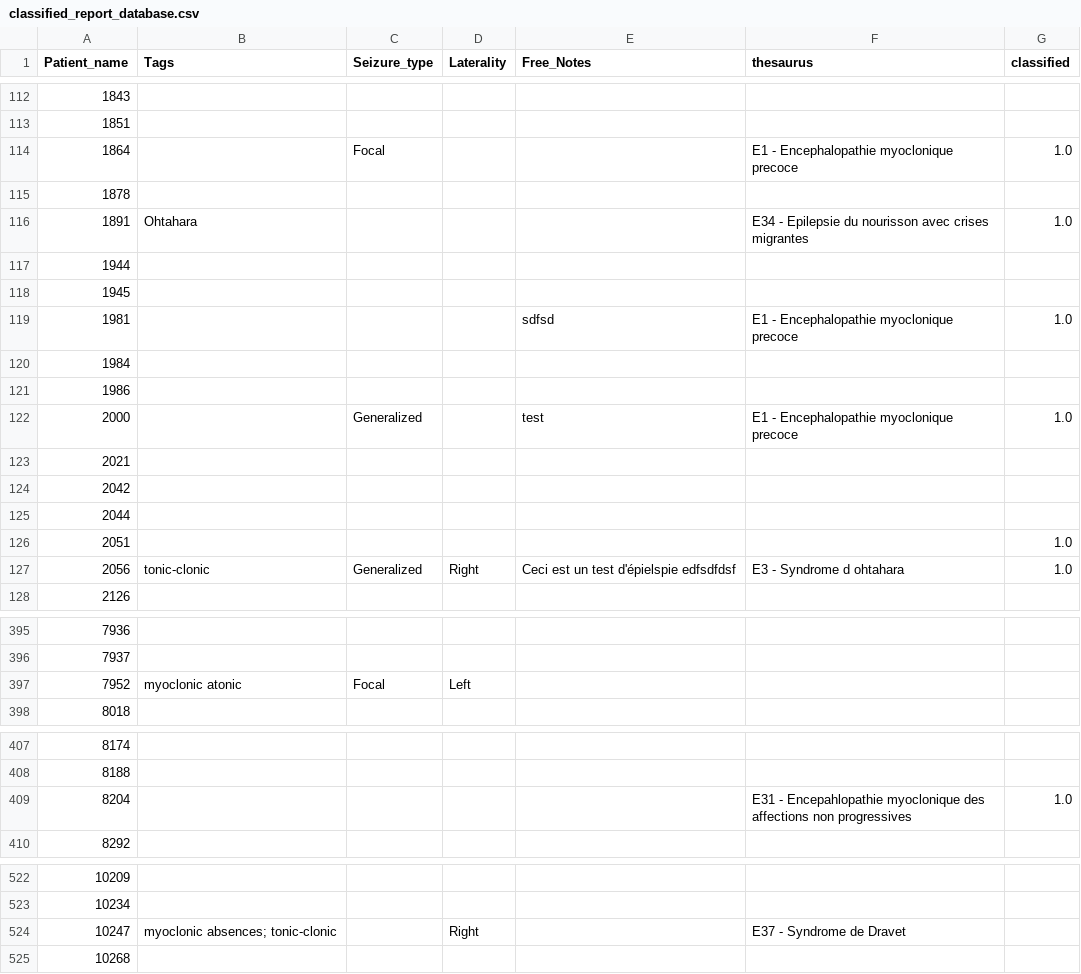
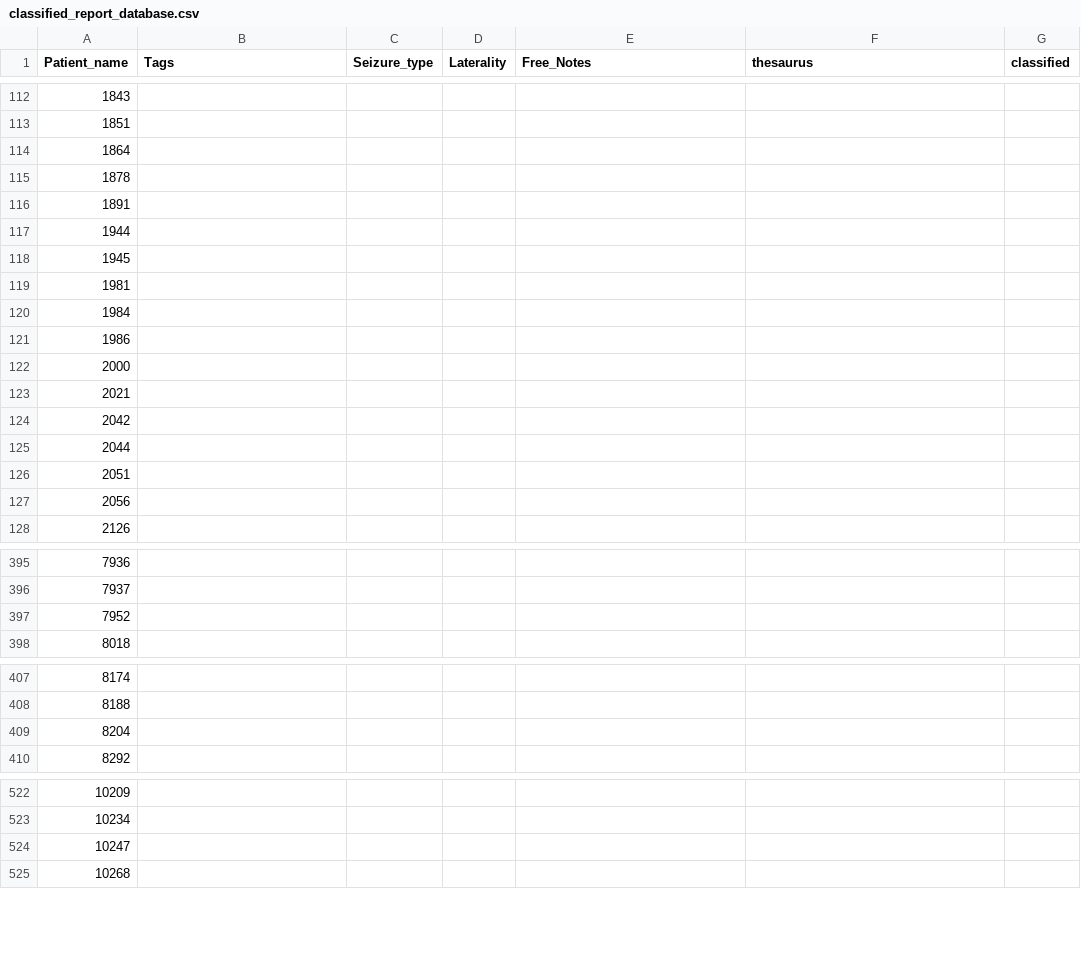
Before and after one commit to alexisgcomte/epilepsy_classification_assisting_tool, a CSV file: data/classified_reports/classified_report_database.csv, drawn as a sheet; only a part is shown, gaps mark what is left out; the diff covers the shown part only.

Commit message:
updating type of classifed report database

```diff
--- a/data/classified_reports/classified_report_database.csv
+++ b/data/classified_reports/classified_report_database.csv
@@ -113,11 +113,11 @@ Patient_name;Tags;Seizure_type;Laterality;Free_Notes;thesaurus;classified
 1851;;;;;;
-1864;;Focal;; ;E1 - Encephalopathie myoclonique precoce;1.0
+1864;;;;;;
 1878;;;;;;
-1891;Ohtahara;;; ;E34 - Epilepsie du nourisson avec crises migrantes;1.0
+1891;;;;;;
 1944;;;;;;
 1945;;;;;;
-1981;;;;sdfsd ;E1 - Encephalopathie myoclonique precoce;1.0
+1981;;;;;;
 1984;;;;;;
 1986;;;;;;
-2000;;Generalized;; test;E1 - Encephalopathie myoclonique precoce;1.0
+2000;;;;;;
 2021;;;;;;
@@ -125,4 +125,4 @@ Patient_name;Tags;Seizure_type;Laterality;Free_Notes;thesaurus;classified
 2044;;;;;;
-2051;;;;;;1.0
-2056;tonic-clonic;Generalized;Right;Ceci est un test d'épielspie edfsdfdsf;E3 - Syndrome d ohtahara;1.0
+2051;;;;;;
+2056;;;;;;
 2126;;;;;;
@@ -396,3 +396,3 @@ Patient_name;Tags;Seizure_type;Laterality;Free_Notes;thesaurus;classified
 7937;;;;;;
-7952;myoclonic atonic;Focal;Left;;;
+7952;;;;;;
 8018;;;;;;
@@ -408,3 +408,3 @@ Patient_name;Tags;Seizure_type;Laterality;Free_Notes;thesaurus;classified
 8188;;;;;;
-8204;;;;;E31 - Encepahlopathie myoclonique des affections non progressives;1.0
+8204;;;;;;
 8292;;;;;;
@@ -523,3 +523,3 @@ Patient_name;Tags;Seizure_type;Laterality;Free_Notes;thesaurus;classified
 10234;;;;;;
-10247;"myoclonic absences; tonic-clonic";;Right;;E37 - Syndrome de Dravet;
+10247;;;;;;
 10268;;;;;;
```
Also changed, not shown: 34 edited cells elsewhere in this file, 1 other file.
